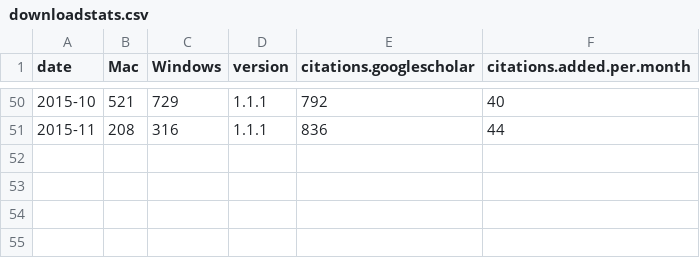
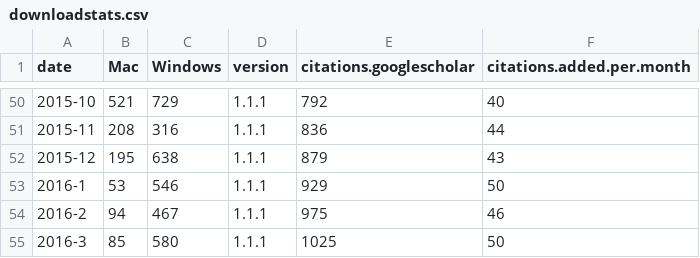
Before and after one commit to brettc/partitionfinder, a CSV file: docs/downloadstats.csv, drawn as a sheet; only a part is shown, gaps mark what is left out; the diff names each change by its address in the sheet, - before the commit and + after, or states it on an @@ line.

Commit message:
updated download stats

```diff
--- a/docs/downloadstats.csv
+++ b/docs/downloadstats.csv
+row 52: 2015-12 | 195 | 638 | 1.1.1 | 879 | 43
+row 53: 2016-1 | 53 | 546 | 1.1.1 | 929 | 50
+row 54: 2016-2 | 94 | 467 | 1.1.1 | 975 | 46
+row 55: 2016-3 | 85 | 580 | 1.1.1 | 1025 | 50
```
Also changed, not shown: 3 other files.
